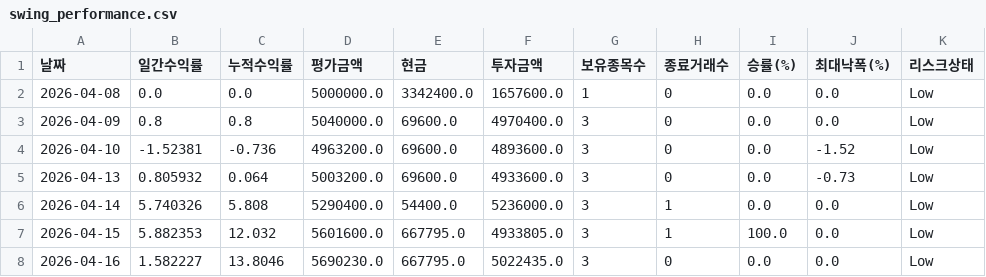
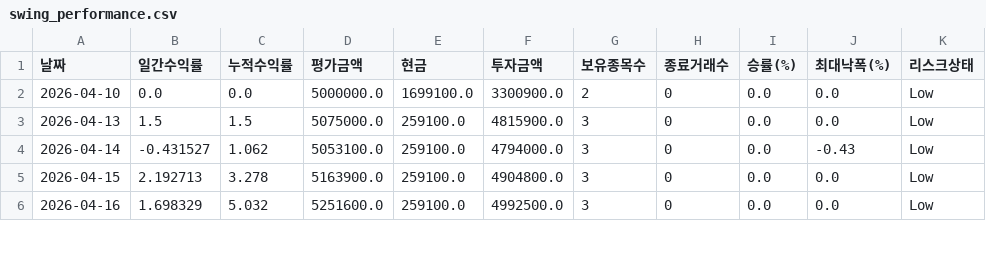
Before and after one commit to songyk544-ctrl/quant-bot, a CSV file: data/swing_performance.csv, drawn as a sheet; only a part is shown; the diff covers the shown part only.

```diff
--- a/data/swing_performance.csv
+++ b/data/swing_performance.csv
@@ -1,8 +1,6 @@
 날짜,일간수익률,누적수익률,평가금액,현금,투자금액,보유종목수,종료거래수,승률(%),최대낙폭(%),리스크상태
-2026-04-08,0.0,0.0,5000000.0,3342400.0,1657600.0,1,0,0.0,0.0,Low
-2026-04-09,0.8,0.8,5040000.0,69600.0,4970400.0,3,0,0.0,0.0,Low
-2026-04-10,-1.52381,-0.736,4963200.0,69600.0,4893600.0,3,0,0.0,-1.52,Low
-2026-04-13,0.805932,0.064,5003200.0,69600.0,4933600.0,3,0,0.0,-0.73,Low
-2026-04-14,5.740326,5.808,5290400.0,54400.0,5236000.0,3,1,0.0,0.0,Low
-2026-04-15,5.882353,12.032,5601600.0,667795.0,4933805.0,3,1,100.0,0.0,Low
-2026-04-16,1.582227,13.8046,5690230.0,667795.0,5022435.0,3,0,0.0,0.0,Low
+2026-04-10,0.0,0.0,5000000.0,1699100.0,3300900.0,2,0,0.0,0.0,Low
+2026-04-13,1.5,1.5,5075000.0,259100.0,4815900.0,3,0,0.0,0.0,Low
+2026-04-14,-0.431527,1.062,5053100.0,259100.0,4794000.0,3,0,0.0,-0.43,Low
+2026-04-15,2.192713,3.278,5163900.0,259100.0,4904800.0,3,0,0.0,0.0,Low
+2026-04-16,1.698329,5.032,5251600.0,259100.0,4992500.0,3,0,0.0,0.0,Low
```
Also changed, not shown: 1 added row and 97 edited cells elsewhere in this file, data/daily_candidates.csv, data/data.csv, 9 other files.
